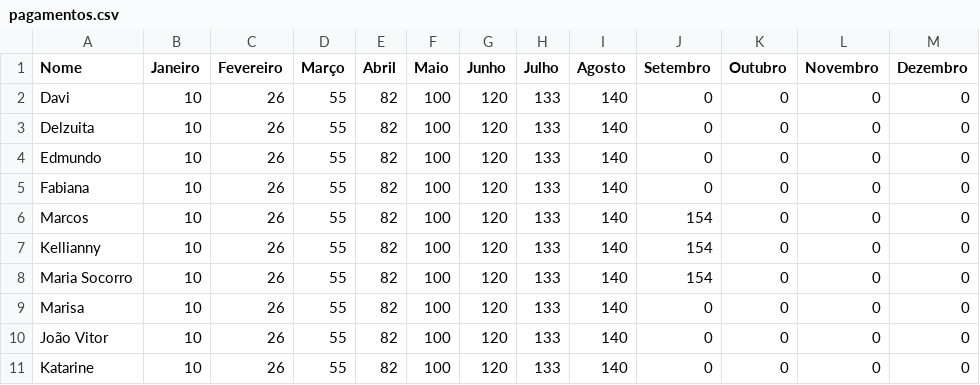
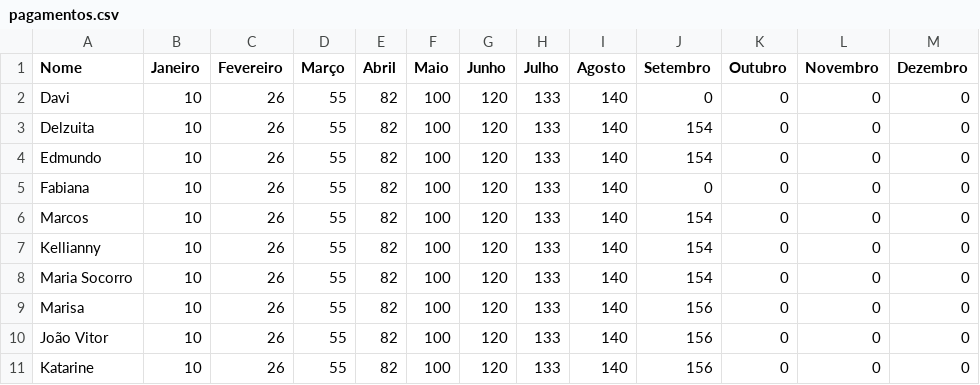
Before and after one commit to maureliocostadev/vamos-poupar, a CSV file: pagamentos.csv, drawn as a sheet.

Commit message:
Update monthly values for several individuals

```diff
--- a/pagamentos.csv
+++ b/pagamentos.csv
@@ -2,4 +2,4 @@ Nome,Janeiro,Fevereiro,Março,Abril,Maio,Junho,Julho,Agosto,Setembro,Outubro,Nov
 Davi,10,26,55,82,100,120,133,140,0,0,0,0
-Delzuita,10,26,55,82,100,120,133,140,0,0,0,0
-Edmundo,10,26,55,82,100,120,133,140,0,0,0,0
+Delzuita,10,26,55,82,100,120,133,140,154,0,0,0
+Edmundo,10,26,55,82,100,120,133,140,154,0,0,0
 Fabiana,10,26,55,82,100,120,133,140,0,0,0,0
@@ -8,4 +8,4 @@ Kellianny,10,26,55,82,100,120,133,140,154,0,0,0
 Maria Socorro,10,26,55,82,100,120,133,140,154,0,0,0
-Marisa,10,26,55,82,100,120,133,140,0,0,0,0
-João Vitor,10,26,55,82,100,120,133,140,0,0,0,0
-Katarine,10,26,55,82,100,120,133,140,0,0,0,0
+Marisa,10,26,55,82,100,120,133,140,156,0,0,0
+João Vitor,10,26,55,82,100,120,133,140,156,0,0,0
+Katarine,10,26,55,82,100,120,133,140,156,0,0,0
```
